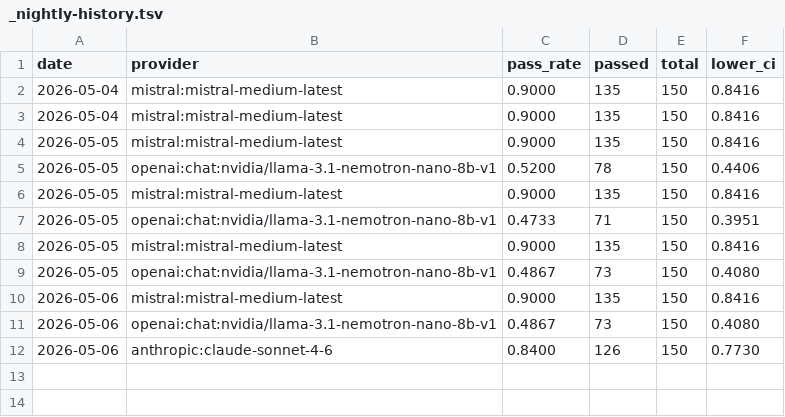
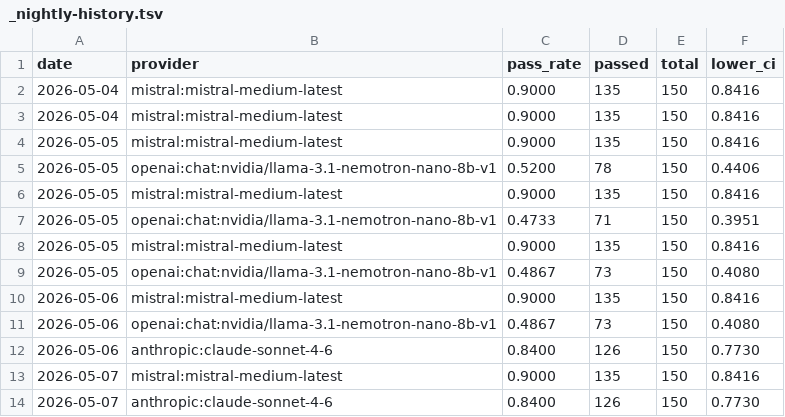
Before and after one commit to 7alexhale5-rgb/agents, a TSV file: marketplace/manifests/email-triage/eval-suite/runs/_nightly-history.tsv, drawn as a sheet; the diff names each change by its address in the sheet, - before the commit and + after, or states it on an @@ line.

```diff
--- a/marketplace/manifests/email-triage/eval-suite/runs/_nightly-history.tsv
+++ b/marketplace/manifests/email-triage/eval-suite/runs/_nightly-history.tsv
+row 13: 2026-05-07 | mistral:mistral-medium-latest | 0.9000 | 135 | 150 | 0.8416
+row 14: 2026-05-07 | anthropic:claude-sonnet-4-6 | 0.8400 | 126 | 150 | 0.7730
```
Also changed, not shown: 21 other files.
